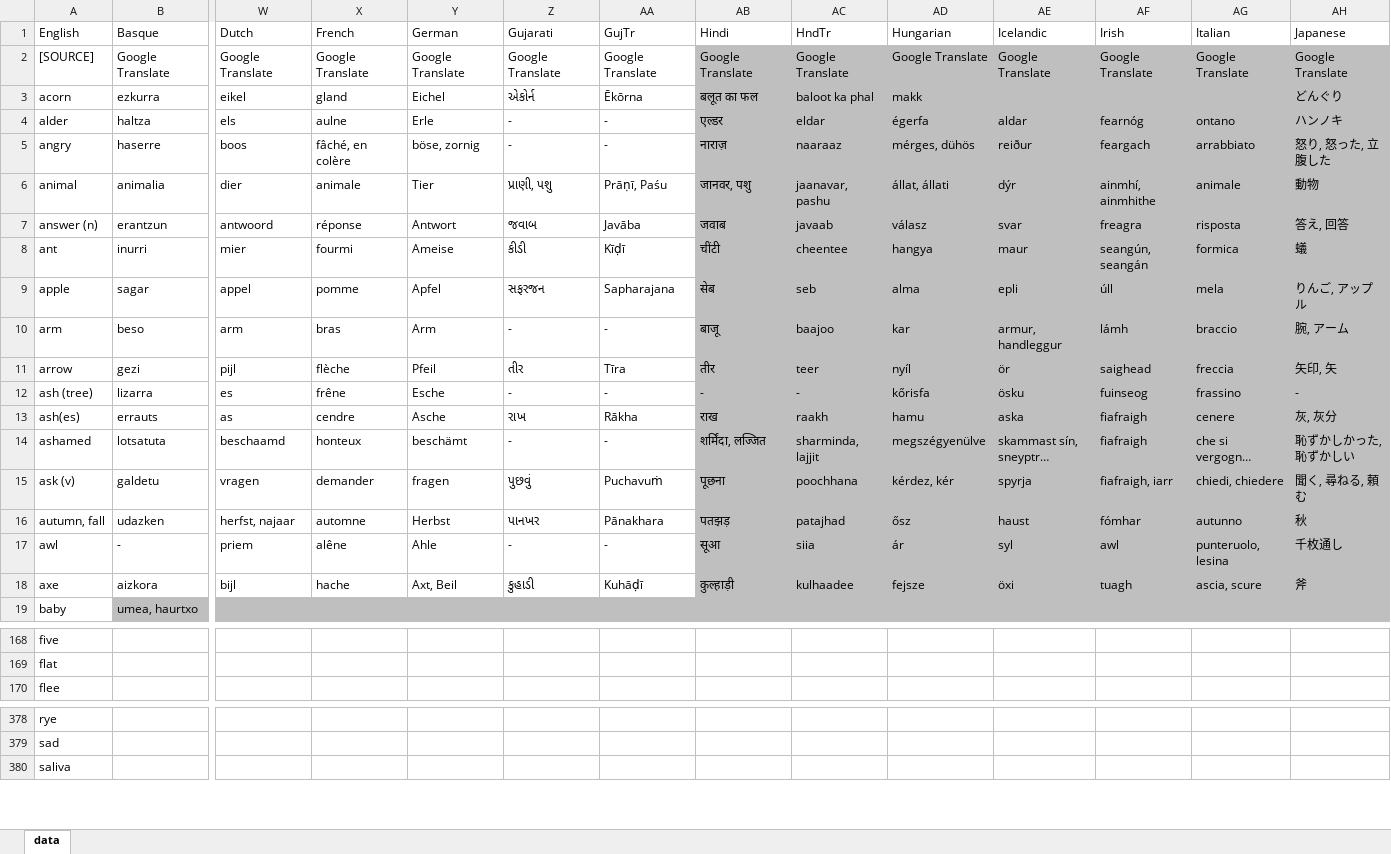
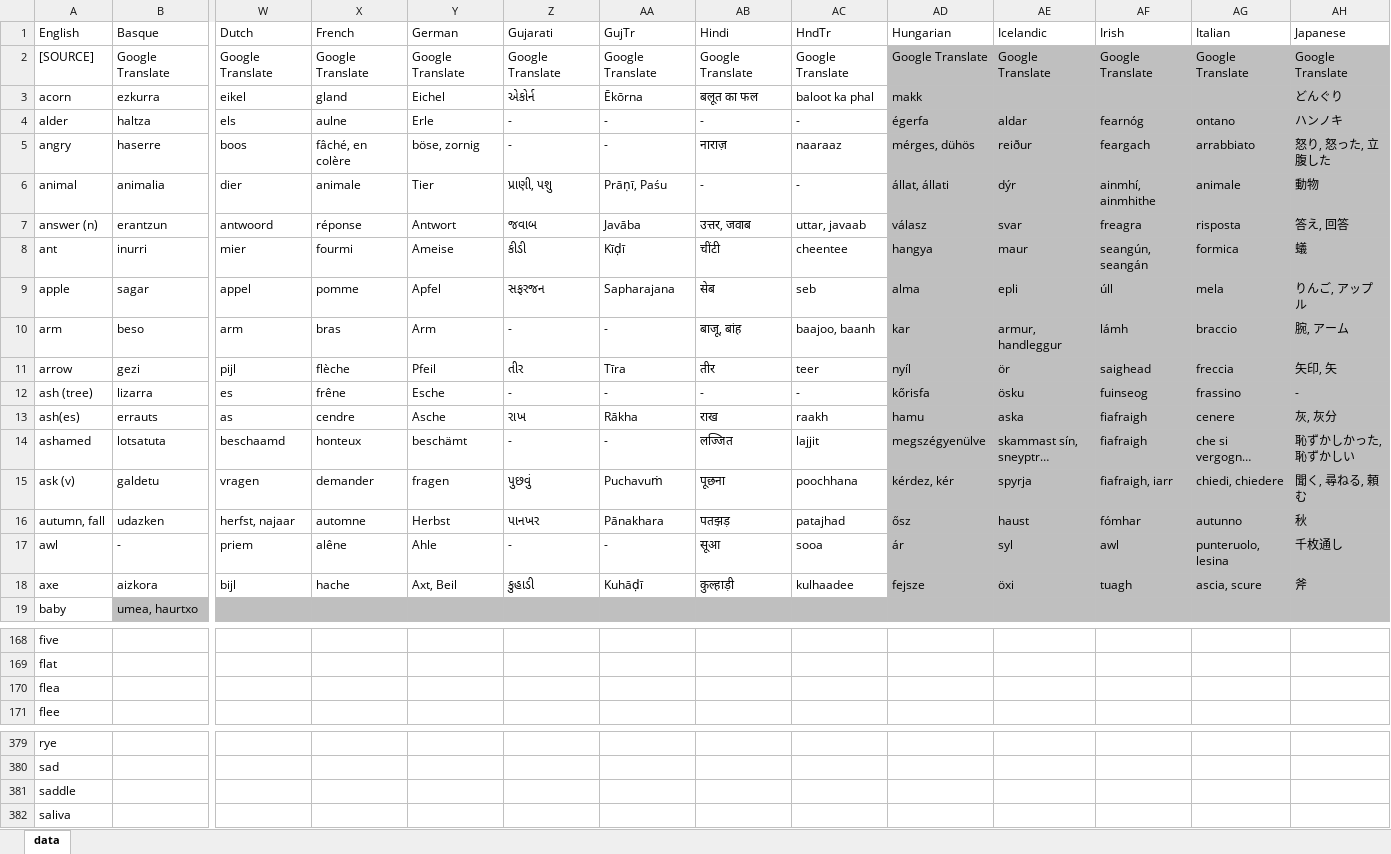
Before and after one commit to damiansp/linguistics, an Excel workbook: historical/data/data_strict.xlsx, sheet data, drawn as a sheet; only a part is shown, gaps mark what is left out; long unchanged cells end in …; values as stored, in another font and other column widths than the file's, no borders; rows hold the shown columns only; the diff names each change by its address in the sheet, - before the commit and + after, or states it on an @@ line.

```diff
--- a/historical/data/data_strict.xlsx (sheet data)
+++ b/historical/data/data_strict.xlsx (sheet data)
-AB2:AC18 fill: #BFBFBF
+AB2:AC18 fill: none
-AB4 (Hindi): एल्डर
+AB4 (Hindi): -
-AC4 (HndTr): eldar
+AC4 (HndTr): -
-AB6 (Hindi): जानवर, पशु
+AB6 (Hindi): -
-AC6 (HndTr): jaanavar, pashu
+AC6 (HndTr): -
-AB7 (Hindi): जवाब
+AB7 (Hindi): उत्तर, जवाब
-AC7 (HndTr): javaab
+AC7 (HndTr): uttar, javaab
-AB10 (Hindi): बाजू
+AB10 (Hindi): बाजू, बांह
-AC10 (HndTr): baajoo
+AC10 (HndTr): baajoo, baanh
-AB14 (Hindi): शर्मिंदा, लज्जित
+AB14 (Hindi): लज्जित
-AC14 (HndTr): sharminda, lajjit
+AC14 (HndTr): lajjit
-AC17 (HndTr): siia
+AC17 (HndTr): sooa
+row 170: flea
+row 381: saddle
```
Also changed, not shown: historical/data/data.xlsx.
